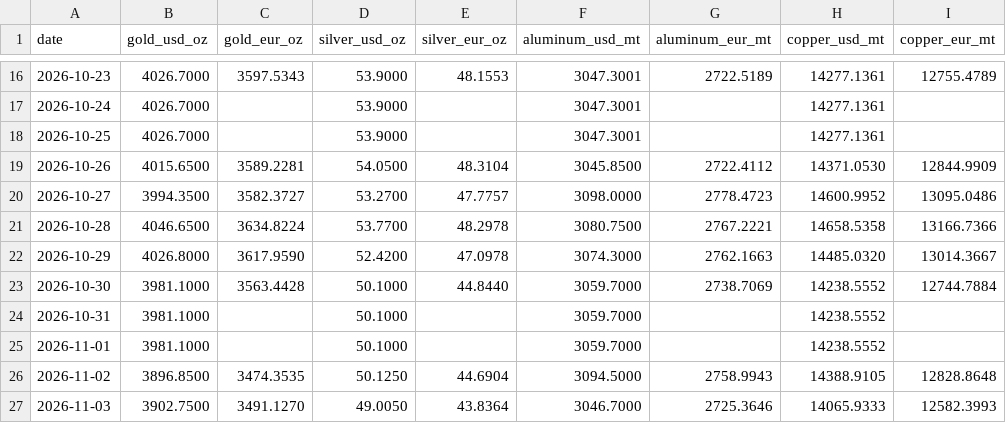
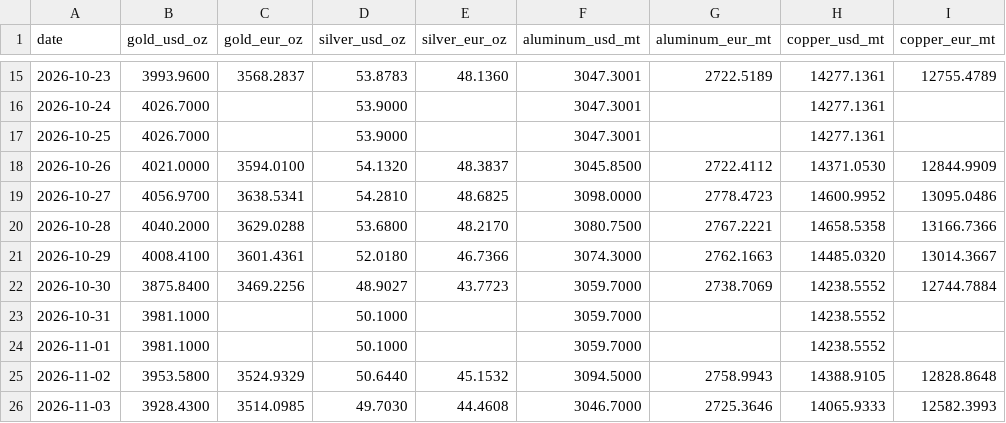
Before and after one commit to aojald/metalprice, a CSV file: metal_prices_last_month_mt.csv, drawn as a sheet; only a part is shown, gaps mark what is left out; addresses are those after the commit; the diff covers the shown part only; the diff names each change by its address in the sheet, - before the commit and + after, or states it on an @@ line.

```diff
--- a/metal_prices_last_month_mt.csv
+++ b/metal_prices_last_month_mt.csv
-B15 (gold_usd_oz): 4026.7000
+B15 (gold_usd_oz): 3993.9600
-C15 (gold_eur_oz): 3597.5343
+C15 (gold_eur_oz): 3568.2837
-D15 (silver_usd_oz): 53.9000
+D15 (silver_usd_oz): 53.8783
-E15 (silver_eur_oz): 48.1553
+E15 (silver_eur_oz): 48.1360
-B18 (gold_usd_oz): 4015.6500
+B18 (gold_usd_oz): 4021.0000
-C18 (gold_eur_oz): 3589.2281
+C18 (gold_eur_oz): 3594.0100
-D18 (silver_usd_oz): 54.0500
+D18 (silver_usd_oz): 54.1320
-E18 (silver_eur_oz): 48.3104
+E18 (silver_eur_oz): 48.3837
-B19 (gold_usd_oz): 3994.3500
+B19 (gold_usd_oz): 4056.9700
-C19 (gold_eur_oz): 3582.3727
+C19 (gold_eur_oz): 3638.5341
-D19 (silver_usd_oz): 53.2700
+D19 (silver_usd_oz): 54.2810
-E19 (silver_eur_oz): 47.7757
+E19 (silver_eur_oz): 48.6825
-B20 (gold_usd_oz): 4046.6500
+B20 (gold_usd_oz): 4040.2000
-C20 (gold_eur_oz): 3634.8224
+C20 (gold_eur_oz): 3629.0288
-D20 (silver_usd_oz): 53.7700
+D20 (silver_usd_oz): 53.6800
-E20 (silver_eur_oz): 48.2978
+E20 (silver_eur_oz): 48.2170
-B21 (gold_usd_oz): 4026.8000
+B21 (gold_usd_oz): 4008.4100
-C21 (gold_eur_oz): 3617.9590
+C21 (gold_eur_oz): 3601.4361
-D21 (silver_usd_oz): 52.4200
+D21 (silver_usd_oz): 52.0180
-E21 (silver_eur_oz): 47.0978
+E21 (silver_eur_oz): 46.7366
-B22 (gold_usd_oz): 3981.1000
+B22 (gold_usd_oz): 3875.8400
-C22 (gold_eur_oz): 3563.4428
+C22 (gold_eur_oz): 3469.2256
-D22 (silver_usd_oz): 50.1000
+D22 (silver_usd_oz): 48.9027
-E22 (silver_eur_oz): 44.8440
+E22 (silver_eur_oz): 43.7723
-B25 (gold_usd_oz): 3896.8500
+B25 (gold_usd_oz): 3953.5800
-C25 (gold_eur_oz): 3474.3535
+C25 (gold_eur_oz): 3524.9329
-D25 (silver_usd_oz): 50.1250
+D25 (silver_usd_oz): 50.6440
-E25 (silver_eur_oz): 44.6904
+E25 (silver_eur_oz): 45.1532
-B26 (gold_usd_oz): 3902.7500
+B26 (gold_usd_oz): 3928.4300
-C26 (gold_eur_oz): 3491.1270
+C26 (gold_eur_oz): 3514.0985
-D26 (silver_usd_oz): 49.0050
+D26 (silver_usd_oz): 49.7030
-E26 (silver_eur_oz): 43.8364
+E26 (silver_eur_oz): 44.4608
```
Also changed, not shown: 1 added row, 1 removed row and 40 edited cells elsewhere in this file, metal_prices_source_mt.csv, 1 other file.
